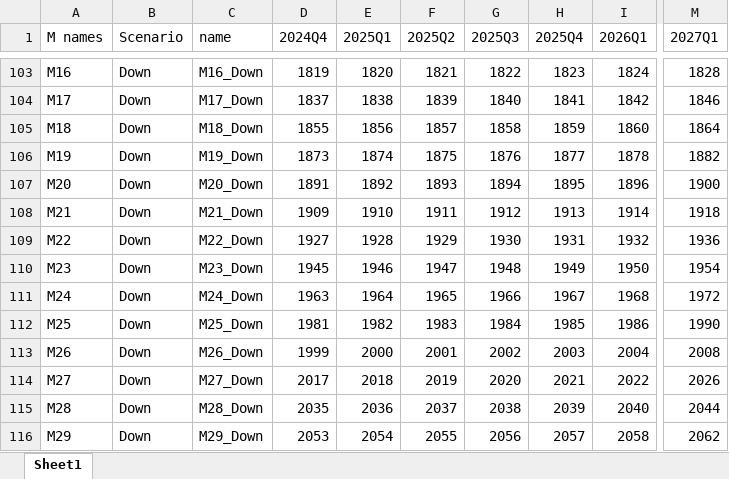
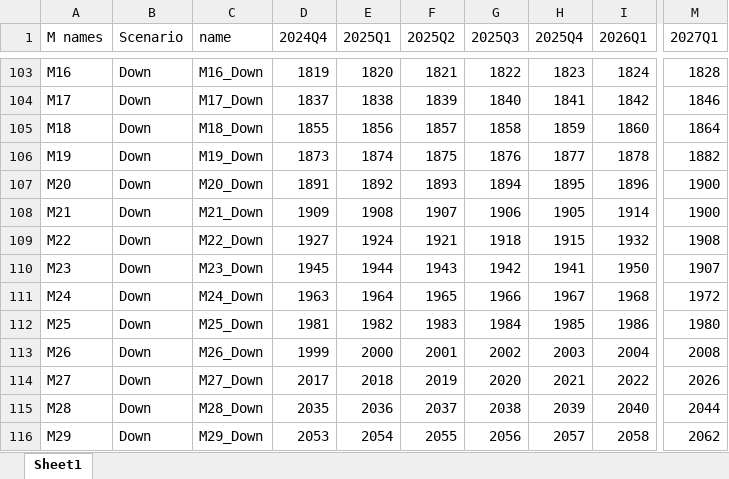
Before and after one commit to leiliecon/AI-coding, an Excel workbook: path2shock_calculation/input/path.xlsx, sheet Sheet1, drawn as a sheet; only a part is shown, gaps mark what is left out; values as stored, in another font and other column widths than the file's, no borders; charts and pictures not drawn; the diff names each change by its address in the sheet, - before the commit and + after, or states it on an @@ line.

```diff
--- a/path2shock_calculation/input/path.xlsx (sheet Sheet1)
+++ b/path2shock_calculation/input/path.xlsx (sheet Sheet1)
-E108 (2025Q1): 1910
+E108 (2025Q1): 1908
-F108 (2025Q2): 1911
+F108 (2025Q2): 1907
-G108 (2025Q3): 1912
+G108 (2025Q3): 1906
-H108 (2025Q4): 1913
+H108 (2025Q4): 1905
-M108 (2027Q1): 1918
+M108 (2027Q1): 1900
-E109 (2025Q1): 1928
+E109 (2025Q1): 1924
-F109 (2025Q2): 1929
+F109 (2025Q2): 1921
-G109 (2025Q3): 1930
+G109 (2025Q3): 1918
-H109 (2025Q4): 1931
+H109 (2025Q4): 1915
-M109 (2027Q1): 1936
+M109 (2027Q1): 1908
-E110 (2025Q1): 1946
+E110 (2025Q1): 1944
-F110 (2025Q2): 1947
+F110 (2025Q2): 1943
-G110 (2025Q3): 1948
+G110 (2025Q3): 1942
-H110 (2025Q4): 1949
+H110 (2025Q4): 1941
-M110 (2027Q1): 1954
+M110 (2027Q1): 1907
-M112 (2027Q1): 1990
+M112 (2027Q1): 1980
```
Also changed, not shown: path2shock_calculation/output/path2shock_Base.xlsx, path2shock_calculation/output/path2shock_Down.xlsx, 13 other files.
